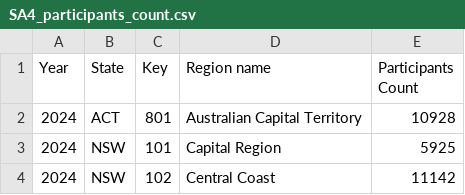
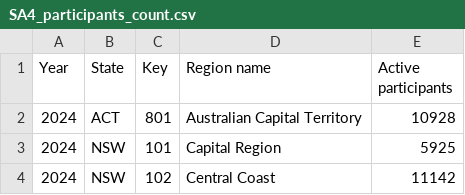
Before and after one commit to Vishesh3179/A2, a CSV file: SA4_participants_count.csv, drawn as a sheet; only a part is shown.

Commit message:
Add files via upload

```diff
--- a/SA4_participants_count.csv
+++ b/SA4_participants_count.csv
@@ -1,2 +1,2 @@
-Year,State,Key,Region name,Participants Count
+Year,State,Key,Region name,Active participants
 2024,ACT,801,Australian Capital Territory,10928
```
